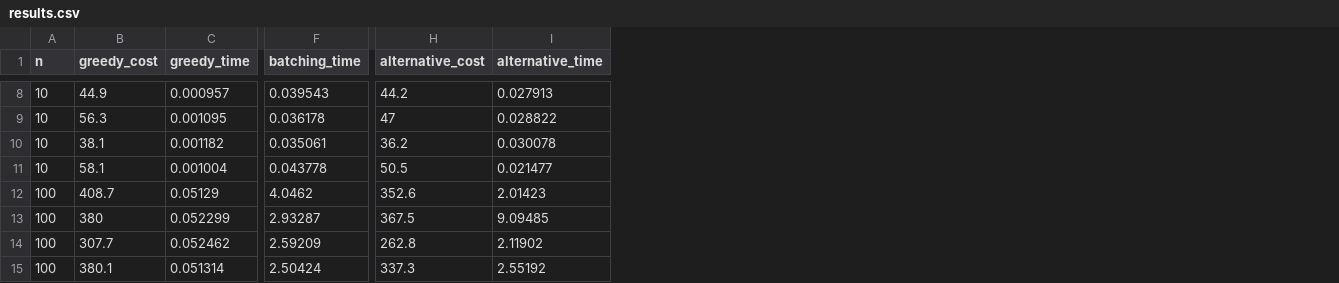
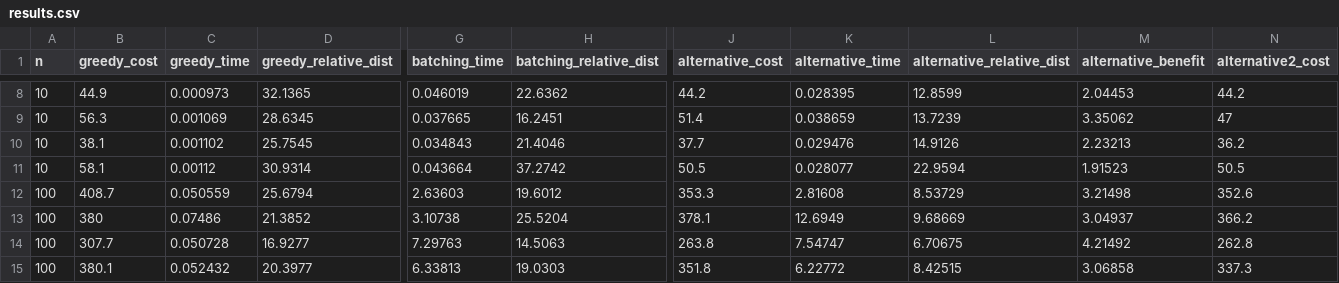
Before and after one commit to fedeegiorgi/tp1-taxi-batching, a CSV file: analysis/results.csv, drawn as a sheet; only a part is shown, gaps mark what is left out; addresses are those after the commit; the diff covers the shown part only; the diff names each change by its address in the sheet, - before the commit and + after, or states it on an @@ line.

```diff
--- a/analysis/results.csv
+++ b/analysis/results.csv
+column D (greedy_relative_dist), rows 8-15: 32.1365 | 28.6345 | 25.7545 | 30.9314 | 25.6794 | 21.3852 | 16.9277 | 20.3977
+column H (batching_relative_dist), rows 8-15: 22.6362 | 16.2451 | 21.4046 | 37.2742 | 19.6012 | 25.5204 | 14.5063 | 19.0303
+column L (alternative_relative_dist), rows 8-15: 12.8599 | 13.7239 | 14.9126 | 22.9594 | 8.53729 | 9.68669 | 6.70675 | 8.42515
+column M (alternative_benefit), rows 8-15: 2.04453 | 3.35062 | 2.23213 | 1.91523 | 3.21498 | 3.04937 | 4.21492 | 3.06858
+column N (alternative2_cost), rows 8-15: 44.2 | 47 | 36.2 | 50.5 | 352.6 | 366.2 | 262.8 | 337.3
-C8 (greedy_time): 0.000957
+C8 (greedy_time): 0.000973
-G8 (batching_time): 0.039543
+G8 (batching_time): 0.046019
-K8 (alternative_time): 0.027913
+K8 (alternative_time): 0.028395
-C9 (greedy_time): 0.001095
+C9 (greedy_time): 0.001069
-G9 (batching_time): 0.036178
+G9 (batching_time): 0.037665
-J9 (alternative_cost): 47
+J9 (alternative_cost): 51.4
-K9 (alternative_time): 0.028822
+K9 (alternative_time): 0.038659
-C10 (greedy_time): 0.001182
+C10 (greedy_time): 0.001102
-G10 (batching_time): 0.035061
+G10 (batching_time): 0.034843
-J10 (alternative_cost): 36.2
+J10 (alternative_cost): 37.7
-K10 (alternative_time): 0.030078
+K10 (alternative_time): 0.029476
-C11 (greedy_time): 0.001004
+C11 (greedy_time): 0.00112
-G11 (batching_time): 0.043778
+G11 (batching_time): 0.043664
-K11 (alternative_time): 0.021477
+K11 (alternative_time): 0.028077
-C12 (greedy_time): 0.05129
+C12 (greedy_time): 0.050559
-G12 (batching_time): 4.0462
+G12 (batching_time): 2.63603
-J12 (alternative_cost): 352.6
+J12 (alternative_cost): 353.3
-K12 (alternative_time): 2.01423
+K12 (alternative_time): 2.81608
-C13 (greedy_time): 0.052299
+C13 (greedy_time): 0.07486
-G13 (batching_time): 2.93287
+G13 (batching_time): 3.10738
-J13 (alternative_cost): 367.5
+J13 (alternative_cost): 378.1
-K13 (alternative_time): 9.09485
+K13 (alternative_time): 12.6949
-C14 (greedy_time): 0.052462
+C14 (greedy_time): 0.050728
-G14 (batching_time): 2.59209
+G14 (batching_time): 7.29763
-J14 (alternative_cost): 262.8
+J14 (alternative_cost): 263.8
-K14 (alternative_time): 2.11902
+K14 (alternative_time): 7.54747
-C15 (greedy_time): 0.051314
+C15 (greedy_time): 0.052432
-G15 (batching_time): 2.50424
+G15 (batching_time): 6.33813
-J15 (alternative_cost): 337.3
+J15 (alternative_cost): 351.8
-K15 (alternative_time): 2.55192
+K15 (alternative_time): 6.22772
```
Also changed, not shown: 2 added columns and 137 edited cells elsewhere in this file, 40 other files.
